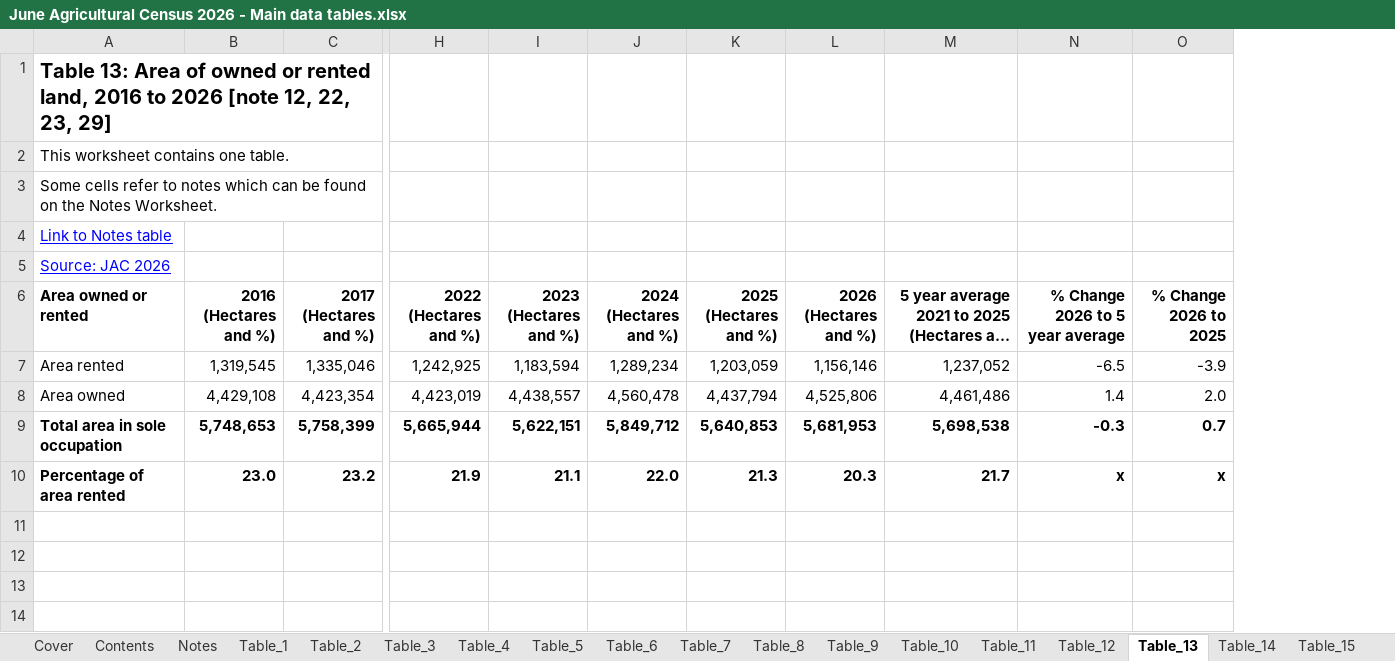
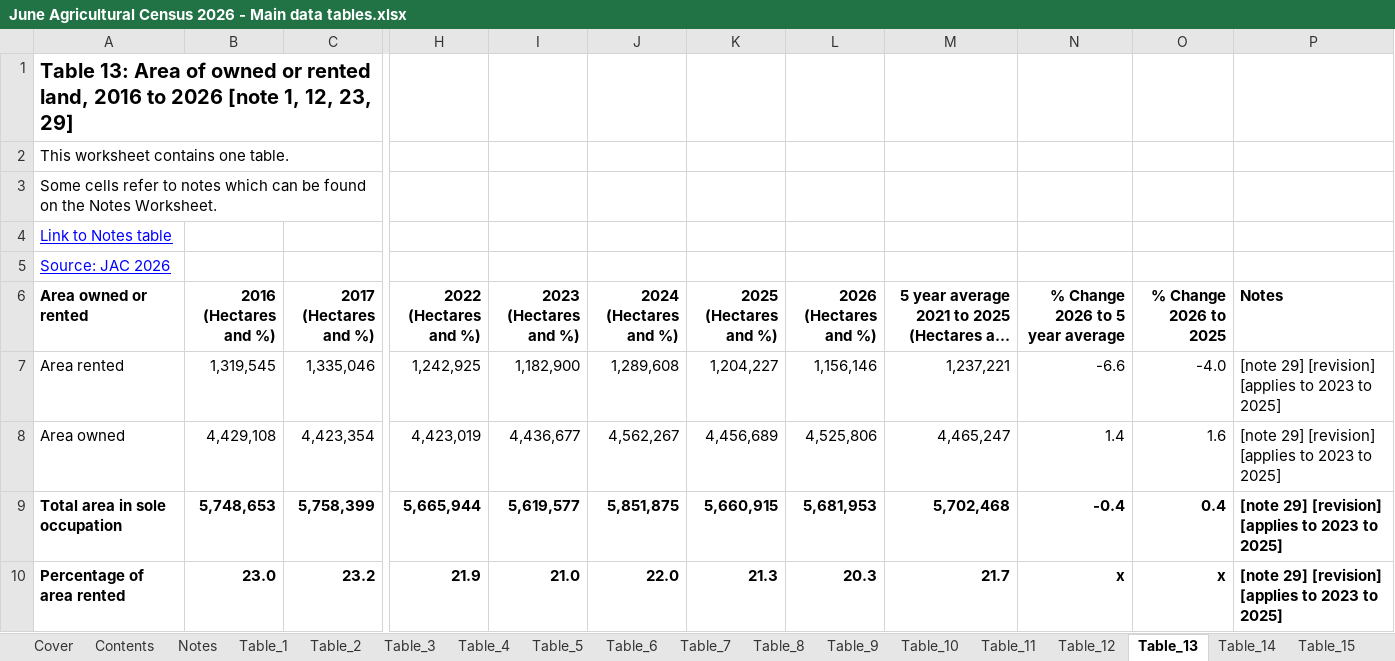
Before and after one commit to ScotGovAnalysis/RESAS-Agricultural-Statistics-Hub, an Excel workbook: Data/June Agricultural Census 2026 - Main data tables.xlsx, sheet Table_13, drawn as a sheet; only a part is shown, gaps mark what is left out; long unchanged cells end in …; values as stored, in another font and other column widths than the file's, no borders; table styles not drawn; the diff names each change by its address in the sheet, - before the commit and + after, or states it on an @@ line.

```diff
--- a/Data/June Agricultural Census 2026 - Main data tables.xlsx (sheet Table_13)
+++ b/Data/June Agricultural Census 2026 - Main data tables.xlsx (sheet Table_13)
+column P (Notes), rows 7-10: all [note 29] [revision] [applies to 2023 to 2025]
-A1 (Area owned or rented): …2026 [note 12, 22, 23, 29]
+A1 (Area owned or rented): …2026 [note 1, 12, 23, 29]
-I7 (2023 (Hectares and %)): 1,183,594
+I7 (2023 (Hectares and %)): 1,182,900
-J7 (2024 (Hectares and %)): 1,289,234
+J7 (2024 (Hectares and %)): 1,289,608
-K7 (2025 (Hectares and %)): 1,203,059
+K7 (2025 (Hectares and %)): 1,204,227
-M7: 1,237,052
+M7: 1,237,221
-N7 (% Change 2026 to 5 year average): -6.5
+N7 (% Change 2026 to 5 year average): -6.6
-O7 (% Change 2026 to 2025): -3.9
+O7 (% Change 2026 to 2025): -4.0
-I8 (2023 (Hectares and %)): 4,438,557
+I8 (2023 (Hectares and %)): 4,436,677
-J8 (2024 (Hectares and %)): 4,560,478
+J8 (2024 (Hectares and %)): 4,562,267
-K8 (2025 (Hectares and %)): 4,437,794
+K8 (2025 (Hectares and %)): 4,456,689
-M8: 4,461,486
+M8: 4,465,247
-O8 (% Change 2026 to 2025): 2.0
+O8 (% Change 2026 to 2025): 1.6
-I9 (2023 (Hectares and %)): 5,622,151
+I9 (2023 (Hectares and %)): 5,619,577
-J9 (2024 (Hectares and %)): 5,849,712
+J9 (2024 (Hectares and %)): 5,851,875
-K9 (2025 (Hectares and %)): 5,640,853
+K9 (2025 (Hectares and %)): 5,660,915
-M9: 5,698,538
+M9: 5,702,468
-N9 (% Change 2026 to 5 year average): -0.3
+N9 (% Change 2026 to 5 year average): -0.4
-O9 (% Change 2026 to 2025): 0.7
+O9 (% Change 2026 to 2025): 0.4
-I10 (2023 (Hectares and %)): 21.1
+I10 (2023 (Hectares and %)): 21.0
```
Also changed, not shown: sheet Table_1, sheet Notes, sheet Table_19, sheet Table_18, sheet Table_12, sheet Table_17, 10 more sheets, 11 other files.
